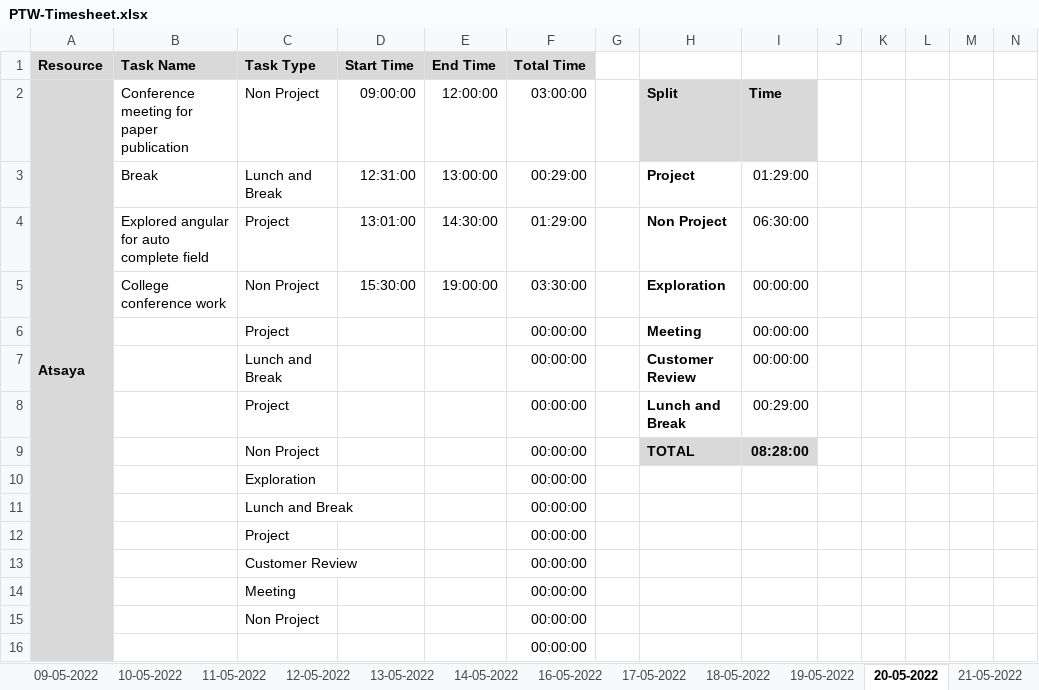
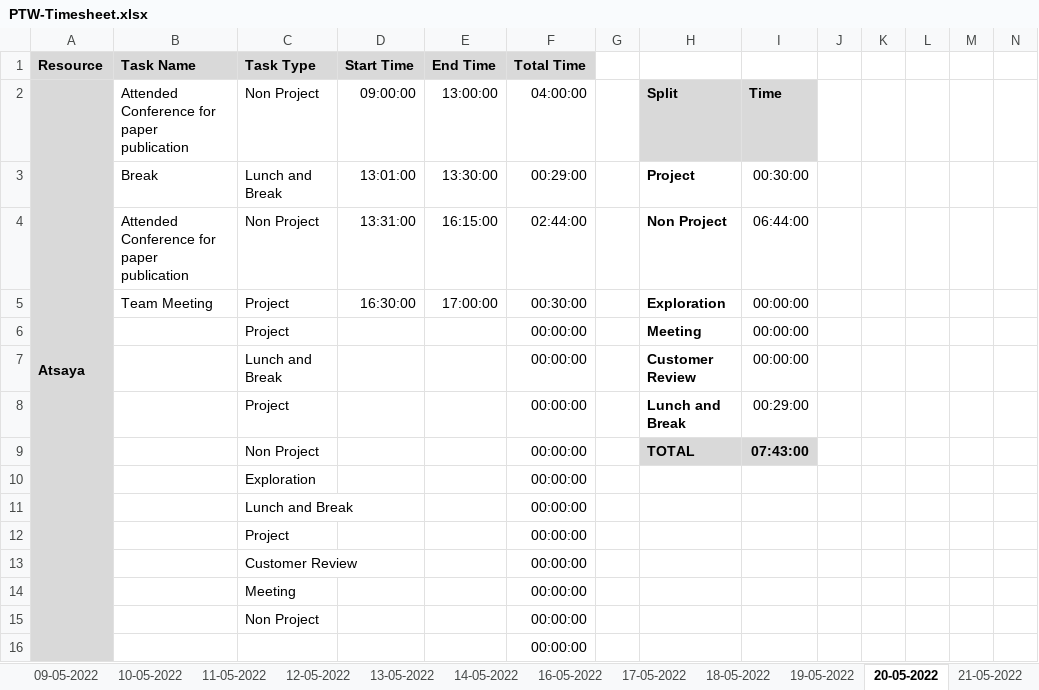
Before and after one commit to Tenacious-Org/Project-A5, an Excel workbook: Process/Timesheet/PTW-Timesheet.xlsx, sheet 20-05-2022, drawn as a sheet; only a part is shown; values as stored, in another font and other column widths than the file's, no borders; conditional formats not drawn; removed rows and columns are numbered as before the commit, all else as after; rows hold the shown columns only; the diff names each change by its address in the sheet, - before the commit and + after, or states it on an @@ line.

```diff
--- a/Process/Timesheet/PTW-Timesheet.xlsx (sheet 20-05-2022)
+++ b/Process/Timesheet/PTW-Timesheet.xlsx (sheet 20-05-2022)
-B2 (Task Name): Conference meeting for paper publication
+B2 (Task Name): Attended Conference for paper publication
-E2 (End Time): 12:00:00
+E2 (End Time): 13:00:00
-F2 (Total Time): 03:00:00
+F2 (Total Time): 04:00:00
-D3 (Start Time): 12:31:00
+D3 (Start Time): 13:01:00
-E3 (End Time): 13:00:00
+E3 (End Time): 13:30:00
-I3: 01:29:00
+I3: 00:30:00
-row 4:  | Explored angular for auto complete field | Project | 13:01:00 | 14:30:00 | 01:29:00 |  | Non Project | 06:30:00
+row 4:  | Attended Conference for paper publication | Non Project | 13:31:00 | 16:15:00 | 02:44:00 |  | Non Project | 06:44:00
-B5 (Task Name): College conference work
+B5 (Task Name): Team Meeting
-C5 (Task Type): Non Project
+C5 (Task Type): Project
-D5 (Start Time): 15:30:00
+D5 (Start Time): 16:30:00
-E5 (End Time): 19:00:00
+E5 (End Time): 17:00:00
-F5 (Total Time): 03:30:00
+F5 (Total Time): 00:30:00
-I9: 08:28:00
+I9: 07:43:00
```
Also changed, not shown: sheet 21-05-2022.
